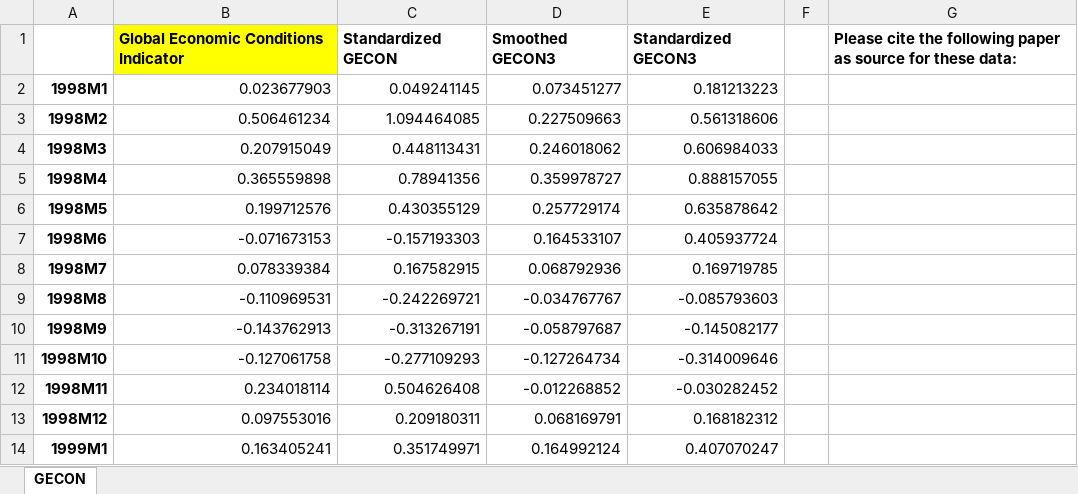
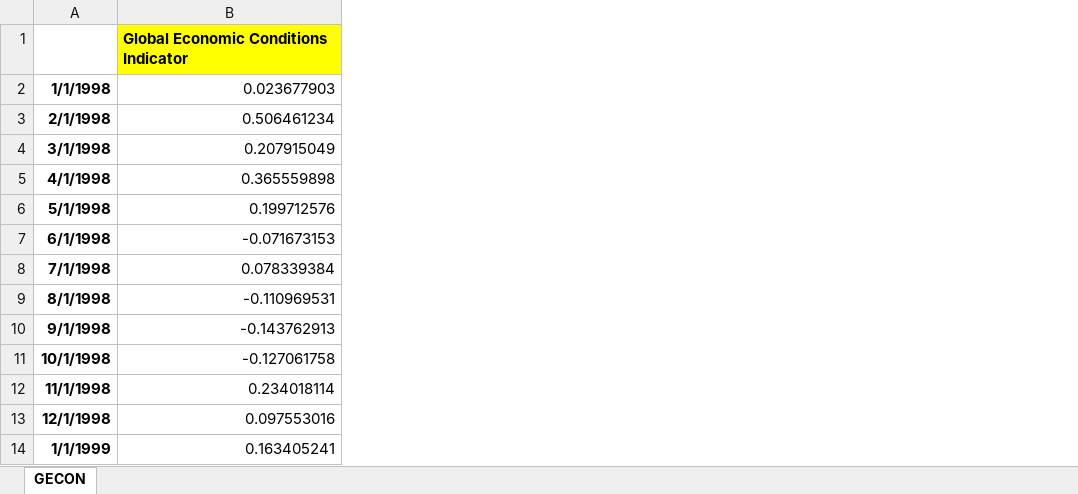
Before and after one commit to FraSeb6/time_series, an Excel workbook: GECON_indicator.xlsx, sheet GECON, drawn as a sheet; only a part is shown; values as stored, in another font and other column widths than the file's, no borders; removed rows and columns are numbered as before the commit, all else as after; the diff names each change by its address in the sheet, - before the commit and + after, or states it on an @@ line.

```diff
--- a/GECON_indicator.xlsx (sheet GECON)
+++ b/GECON_indicator.xlsx (sheet GECON)
-column A, rows 2-14: 1998M1 | 1998M2 | 1998M3 | 1998M4 | 1998M5 | 1998M6 | 1998M7 | 1998M8 | 1998M9 | 1998M10 | 1998M11 | 1998M12 | 1999M1
+column A, rows 2-14: 1/1/1998 | 2/1/1998 | 3/1/1998 | 4/1/1998 | 5/1/1998 | 6/1/1998 | 7/1/1998 | 8/1/1998 | 9/1/1998 | 10/1/1998 | 11/1/1998 | 12/1/1998 | 1/1/1999
-column C, rows 1-14: Standardized GECON | 0.049241145 | 1.094464085 | 0.448113431 | 0.78941356 | 0.430355129 | -0.157193303 | 0.167582915 | -0.242269721 | -0.313267191 | -0.277109293 | 0.504626408 | 0.209180311 | 0.351749971
-column D, rows 1-14: Smoothed GECON3 | 0.073451277 | 0.227509663 | 0.246018062 | 0.359978727 | 0.257729174 | 0.164533107 | 0.068792936 | -0.034767767 | -0.058797687 | -0.127264734 | -0.012268852 | 0.068169791 | 0.164992124
-column E, rows 1-14: Standardized GECON3 | 0.181213223 | 0.561318606 | 0.606984033 | 0.888157055 | 0.635878642 | 0.405937724 | 0.169719785 | -0.085793603 | -0.145082177 | -0.314009646 | -0.030282452 | 0.168182312 | 0.407070247
-column F, empty
-column G, row 1: Please cite the following paper as source for these data:
```
Also changed, not shown: FEDFUNDS.xlsx, IPB50001N.xlsx, 2 other files.
